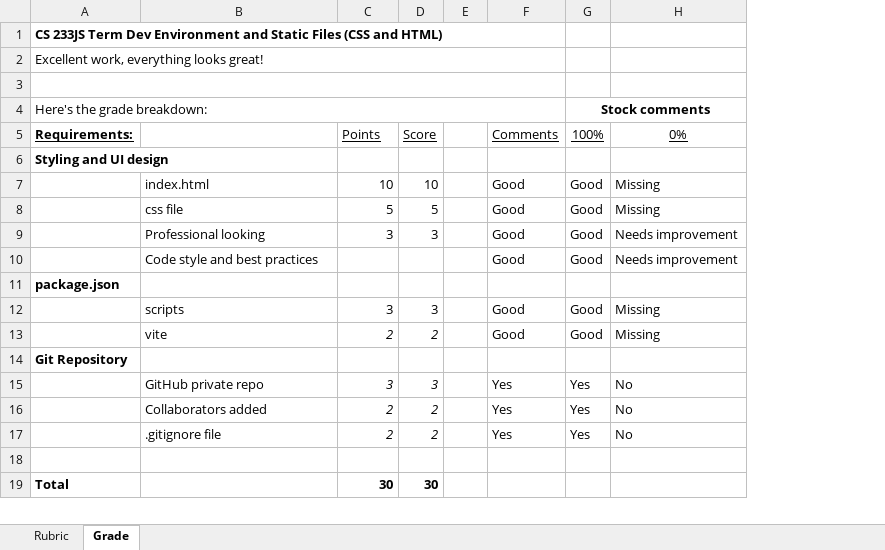
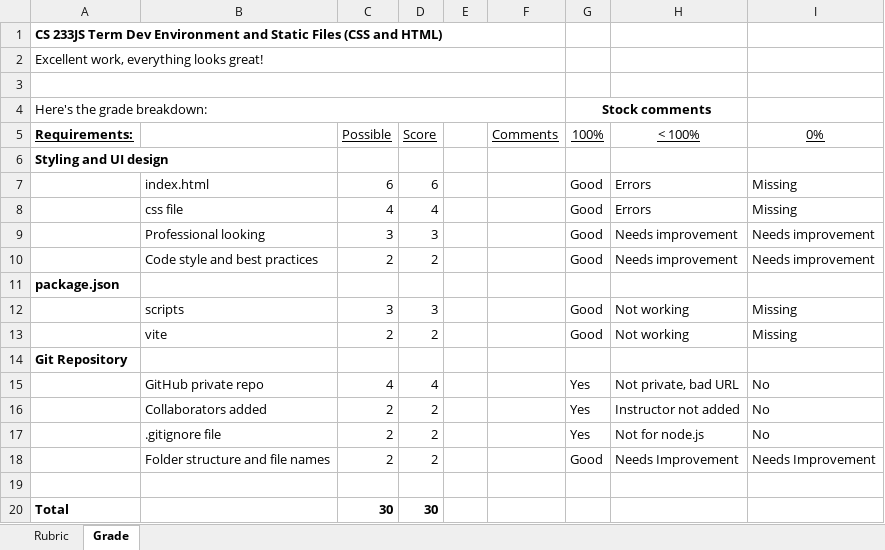
Before and after one commit to ProfBird/CS233JS-AI_Grading, an Excel workbook: configs/TermProject/DevEnvAndStaticSite/CS233JS_TermProjectDevEnv_Rubric.xlsm, sheet Grade, drawn as a sheet; only a part is shown; values as stored, in another font and other column widths than the file's, no borders; charts and pictures not drawn; removed rows and columns are numbered as before the commit, all else as after; the diff names each change by its address in the sheet, - before the commit and + after, or states it on an @@ line.

```diff
--- a/configs/TermProject/DevEnvAndStaticSite/CS233JS_TermProjectDevEnv_Rubric.xlsm (sheet Grade)
+++ b/configs/TermProject/DevEnvAndStaticSite/CS233JS_TermProjectDevEnv_Rubric.xlsm (sheet Grade)
-column F (Comments), rows 7-17: Good | Good | Good | Good |  | Good | Good |  | Yes | Yes | Yes
+column F (Comments), empty
+column H (< 100%), rows 7-17: Errors | Errors | Needs improvement | Needs improvement |  | Not working | Not working |  | Not private, bad URL | Instructor not added | Not for node.js
-G4:H4 merged
+G4:H4 merged
-C5: Points
+C5: Possible
-C7 (Possible): 10
+C7 (Possible): 6
-D7 (Score): 10
+D7 (Score): 6
-C8 (Possible): 5
+C8 (Possible): 4
-D8 (Score): 5
+D8 (Score): 4
-C10 (Possible): (empty)
+C10 (Possible): 2
-D10 (Score): (empty)
+D10 (Score): 2
-C13:D13 italic: on
+C13:D13 italic: off
-C15 (Possible): 3
+C15 (Possible): 4
-C15:D17 italic: on
+C15:D17 italic: off
-D15 (Score): 3
+D15 (Score): 4
+row 18:  | Folder structure and file names | 2 | 2 |  |  | Good | Needs Improvement | Needs Improvement
```
Also changed, not shown: sheet Rubric, formulas that keep their value, charts or pictures, 10 other files.
